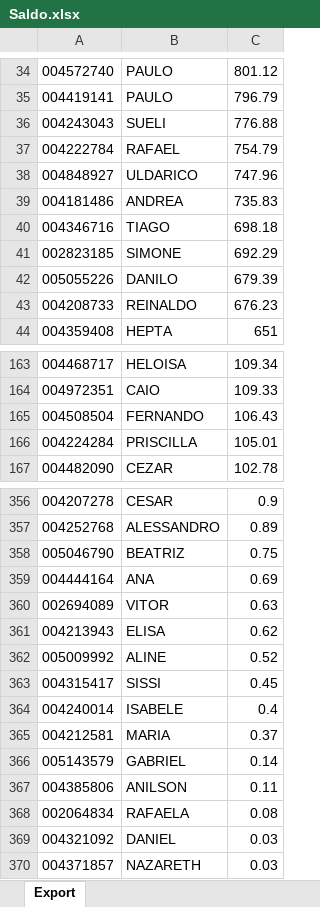
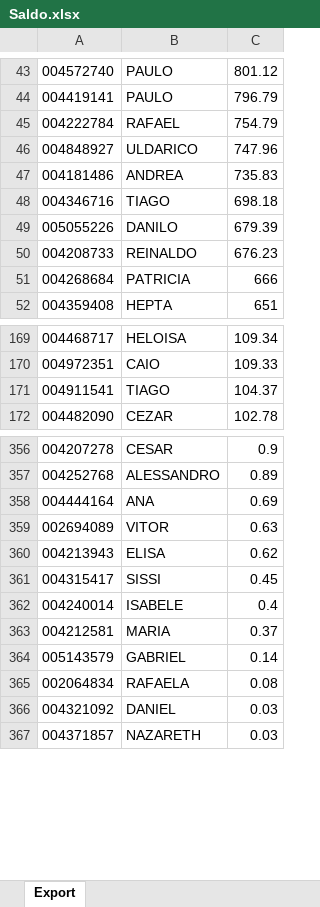
Before and after one commit to lauroteles/app_mesa_de_opera-es_corrigido, an Excel workbook: Saldo.xlsx, sheet Export, drawn as a sheet; only a part is shown, gaps mark what is left out; values as stored, in another font and other column widths than the file's, no borders; removed rows and columns are numbered as before the commit, all else as after; the diff covers the shown part only; the diff names each change by its address in the sheet, - before the commit and + after, or states it on an @@ line.

```diff
--- a/Saldo.xlsx (sheet Export)
+++ b/Saldo.xlsx (sheet Export)
-row 36: 004243043 | SUELI | 776.88
-row 41: 002823185 | SIMONE | 692.29
+row 51: 004268684 | PATRICIA | 666
-row 165: 004508504 | FERNANDO | 106.43
-row 166: 004224284 | PRISCILLA | 105.01
+row 171: 004911541 | TIAGO | 104.37
-row 358: 005046790 | BEATRIZ | 0.75
-row 362: 005009992 | ALINE | 0.52
-row 367: 004385806 | ANILSON | 0.11
```
Also changed, not shown: 29 added rows, 27 removed rows and 2 edited cells elsewhere in this sheet.
